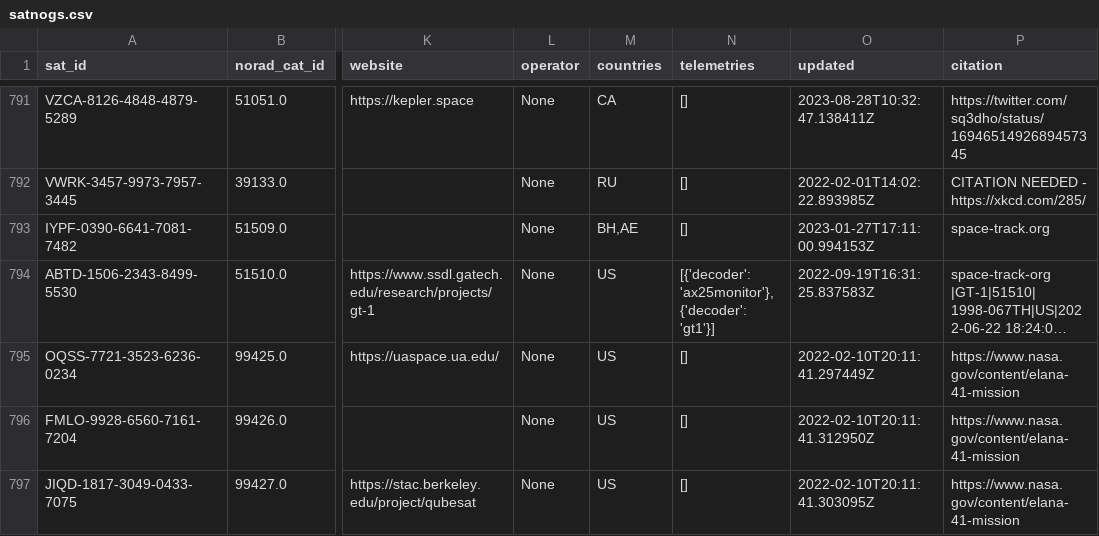
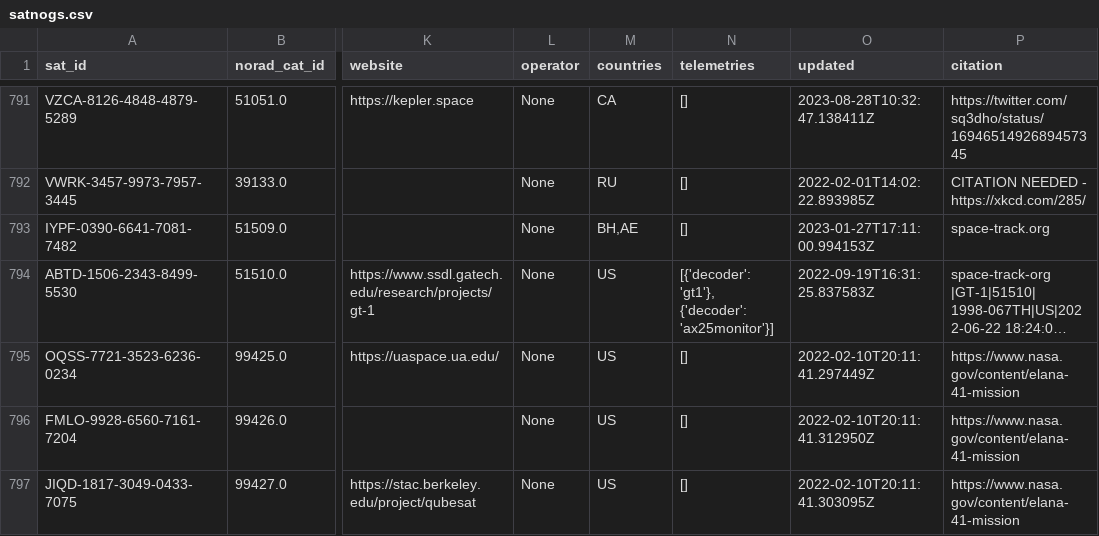
Before and after one commit to Sibizwan5/amateur-satellite-database, a CSV file: data/satnogs.csv, drawn as a sheet; only a part is shown, gaps mark what is left out; long unchanged cells end in …; the diff names each change by its address in the sheet, - before the commit and + after, or states it on an @@ line.

```diff
--- a/data/satnogs.csv
+++ b/data/satnogs.csv
-N794 (telemetries): [{'decoder': 'ax25monitor'}, {'decoder': 'gt1'}]
+N794 (telemetries): [{'decoder': 'gt1'}, {'decoder': 'ax25monitor'}]
```
Also changed, not shown: 1 other file.
